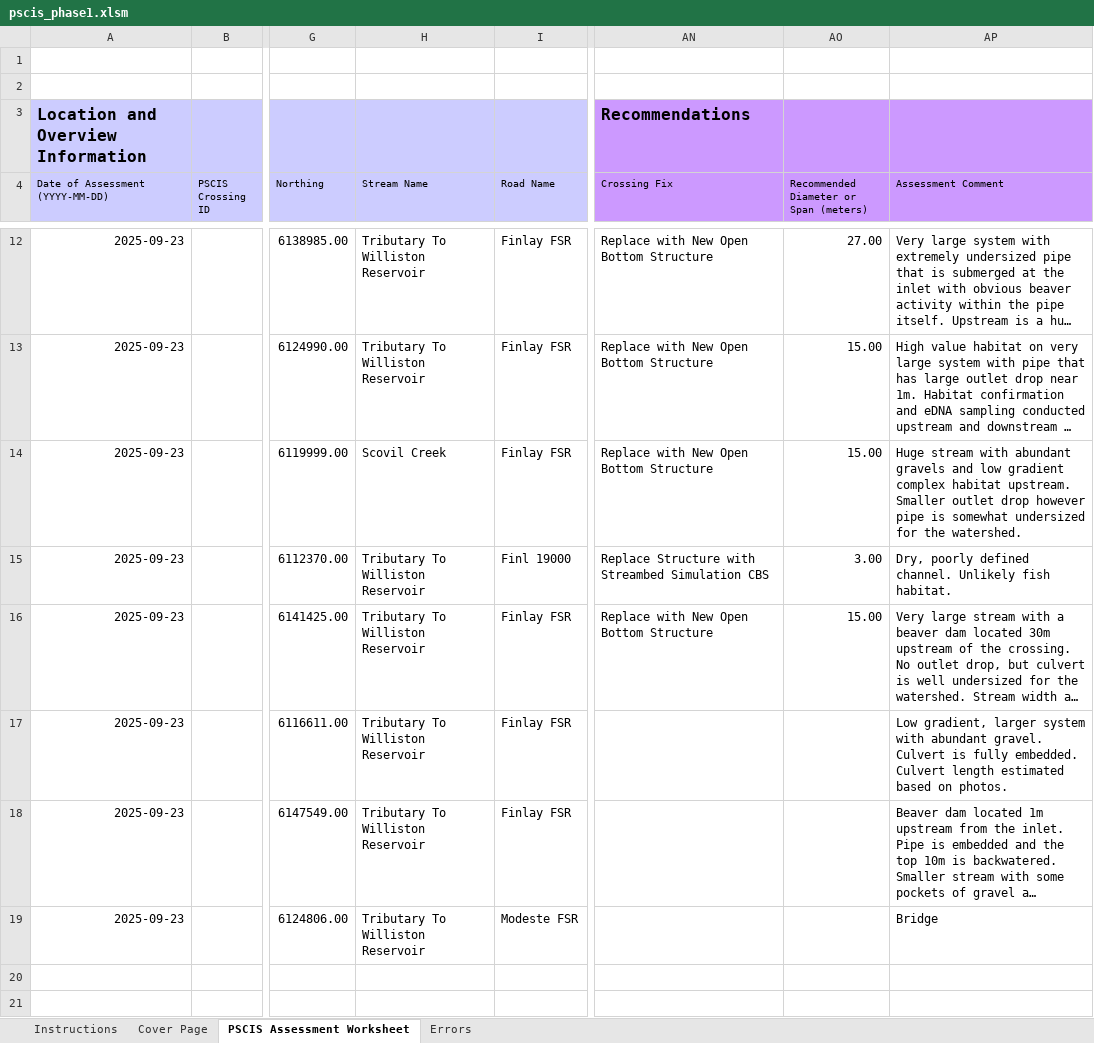
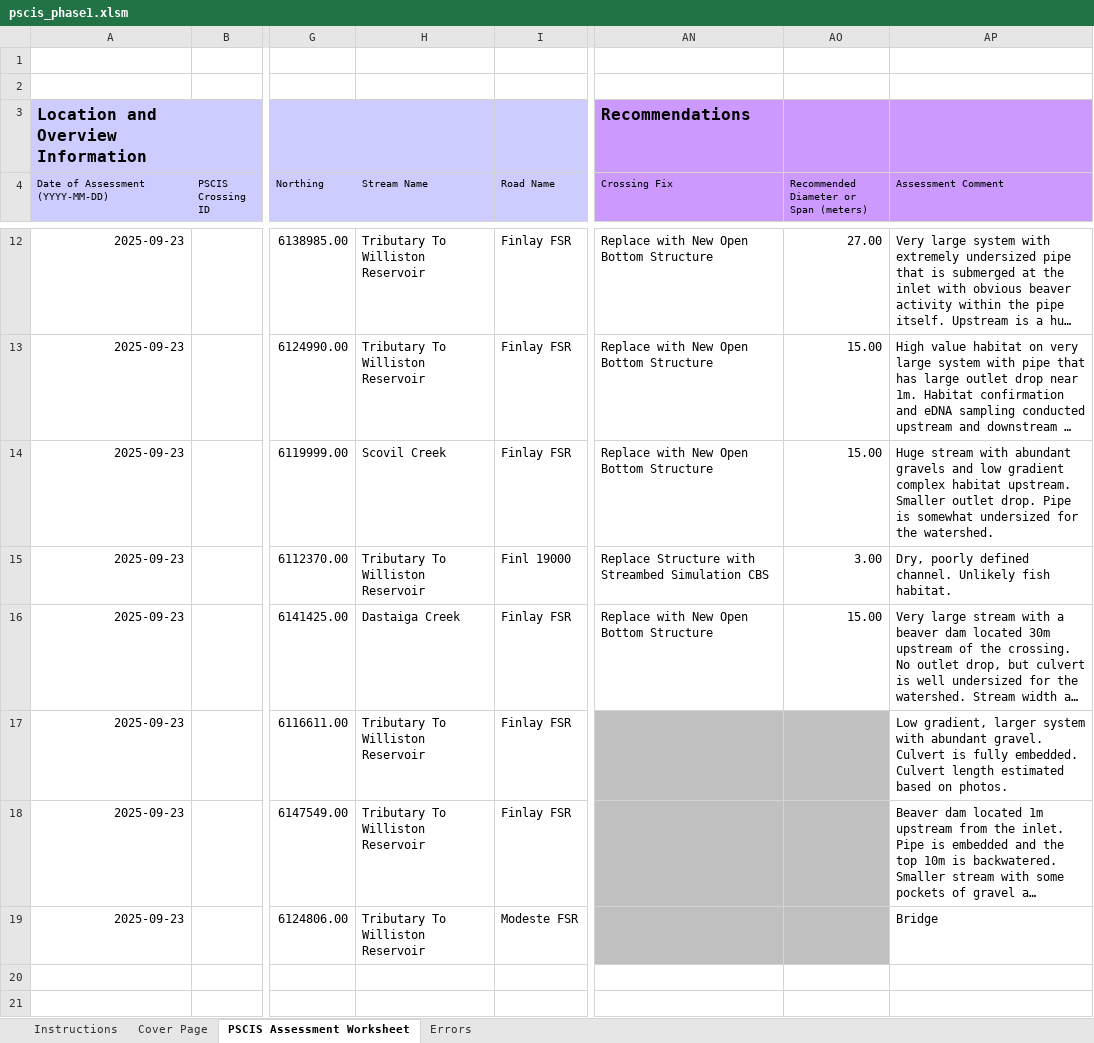
Before and after one commit to NewGraphEnvironment/fish_passage_peace_2025_reporting, an Excel workbook: data/spreadsheets/2025/sern_peace_fwcp_2023/pscis_phase1.xlsm, sheet PSCIS Assessment Worksheet, drawn as a sheet; only a part is shown, gaps mark what is left out; long unchanged cells end in …; values as stored, in another font and other column widths than the file's, no borders; charts and pictures and conditional formats not drawn; the diff names each change by its address in the sheet, - before the commit and + after, or states it on an @@ line.

Commit message:
Stream name of 16491533 changed from trib to williston to Dastaiga Creek. changed in data_field and pscis spreadsheet

```diff
--- a/data/spreadsheets/2025/sern_peace_fwcp_2023/pscis_phase1.xlsm (sheet PSCIS Assessment Worksheet)
+++ b/data/spreadsheets/2025/sern_peace_fwcp_2023/pscis_phase1.xlsm (sheet PSCIS Assessment Worksheet)
-AP14 (Assessment Comment): …Smaller outlet drop however pipe is somewhat…
+AP14 (Assessment Comment): …Smaller outlet drop. Pipe is somewhat…
-H16 (Stream Name): Tributary To Williston Reservoir
+H16 (Stream Name): Dastaiga Creek
-AN17:AO19 fill: none
+AN17:AO19 fill: #C0C0C0
```
Also changed, not shown: 3 other files.
